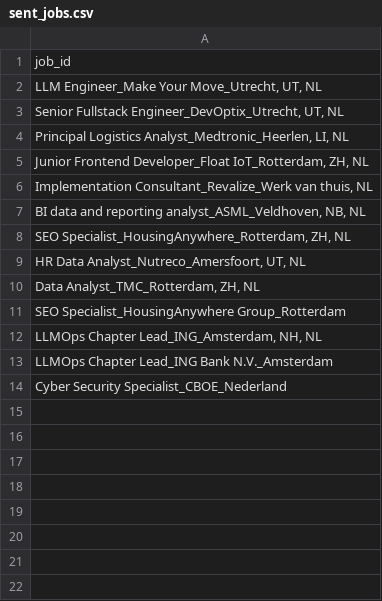
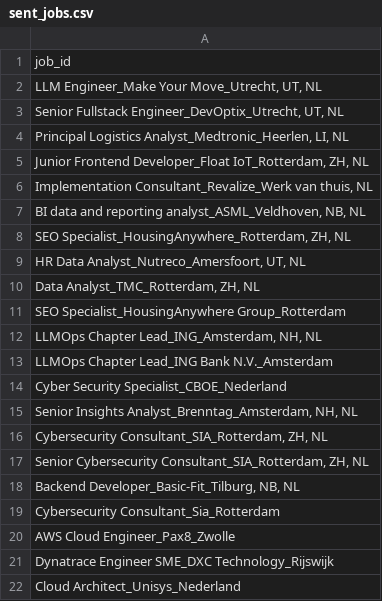
Before and after one commit to mcnakhaee/jobzoeker, a CSV file: sent_jobs.csv, drawn as a sheet.

```diff
--- a/sent_jobs.csv
+++ b/sent_jobs.csv
@@ -14 +14,9 @@ LLMOps Chapter Lead_ING Bank N.V._Amsterdam
 Cyber Security Specialist_CBOE_Nederland
+"Senior Insights Analyst_Brenntag_Amsterdam, NH, NL"
+"Cybersecurity Consultant_SIA_Rotterdam, ZH, NL"
+"Senior Cybersecurity Consultant_SIA_Rotterdam, ZH, NL"
+"Backend Developer_Basic-Fit_Tilburg, NB, NL"
+Cybersecurity Consultant_Sia_Rotterdam
+AWS Cloud Engineer_Pax8_Zwolle
+Dynatrace Engineer SME_DXC Technology_Rijswijk
+Cloud Architect_Unisys_Nederland
```
Also changed, not shown: 2 other files.
